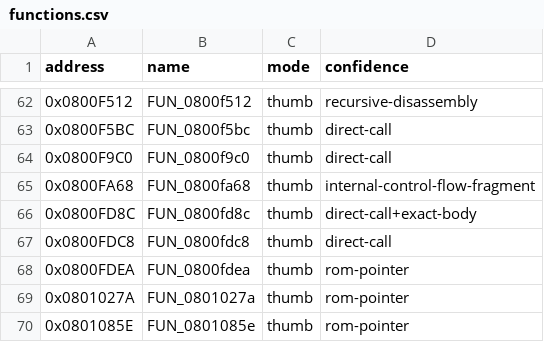
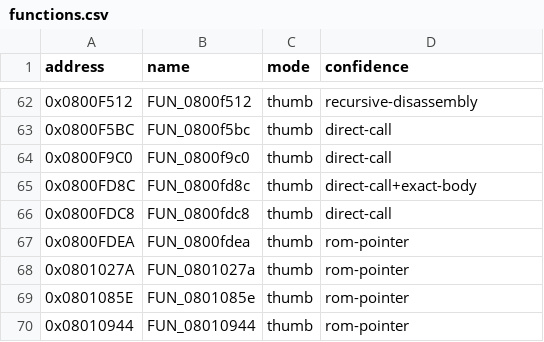
Before and after one commit to cypressru/SonicBattleDecomp, a CSV file: config/BSBE78/functions.csv, drawn as a sheet; only a part is shown, gaps mark what is left out; the shorter side is filled out with more unchanged rows.

Commit message:
Unify object submission control-flow owner

```diff
--- a/config/BSBE78/functions.csv
+++ b/config/BSBE78/functions.csv
@@ -64,3 +64,2 @@ address,name,mode,confidence
 0x0800F9C0,FUN_0800f9c0,thumb,direct-call
-0x0800FA68,FUN_0800fa68,thumb,internal-control-flow-fragment
 0x0800FD8C,FUN_0800fd8c,thumb,direct-call+exact-body
```
Also changed, not shown: config/BSBE78/function_extents.csv, 2 other files.
